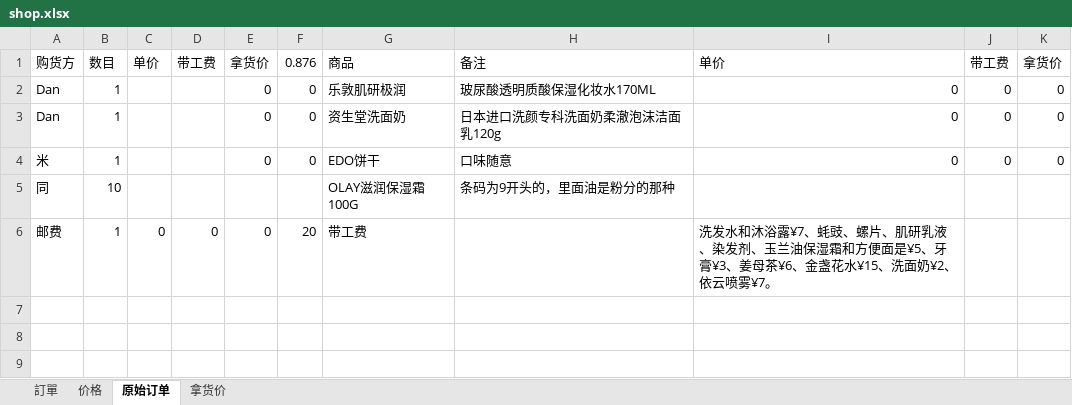
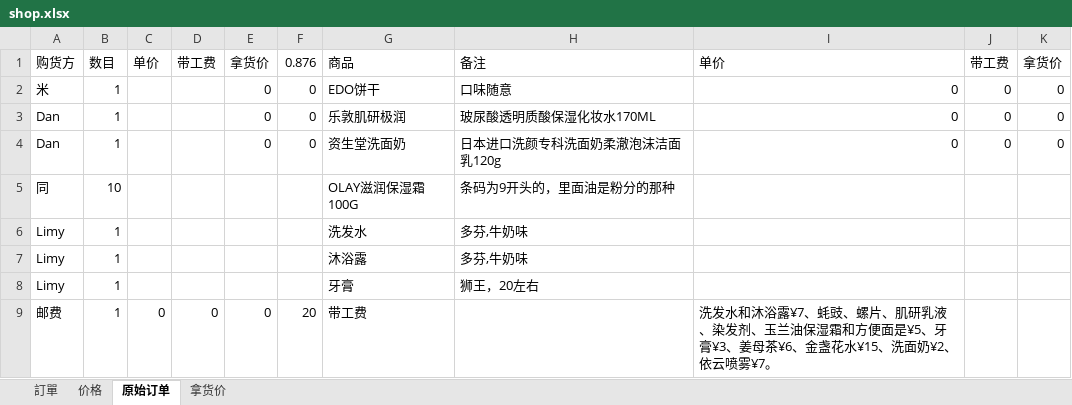
Before and after one commit to lightjl/gh, an Excel workbook: shop.xlsx, sheet 原始订单, drawn as a sheet; values as stored, in another font and other column widths than the file's, no borders; the diff names each change by its address in the sheet, - before the commit and + after, or states it on an @@ line.

Commit message:
201611 +limy

```diff
--- a/shop.xlsx (sheet 原始订单)
+++ b/shop.xlsx (sheet 原始订单)
@@ row 4 moved to row 2: 米 @@
+row 6: Limy | 1 |  |  |  |  | 洗发水 | 多芬,牛奶味
+row 7: Limy | 1 |  |  |  |  | 沐浴露 | 多芬,牛奶味
+row 8: Limy | 1 |  |  |  |  | 牙膏 | 狮王，20左右
```
Also changed, not shown: sheet 訂單, formulas that keep their value.
